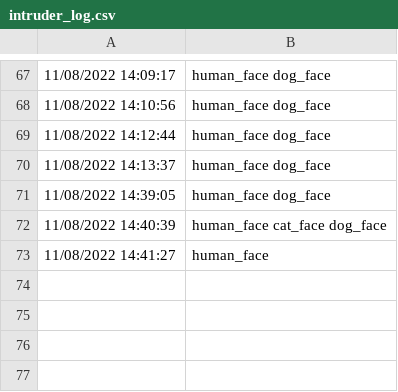
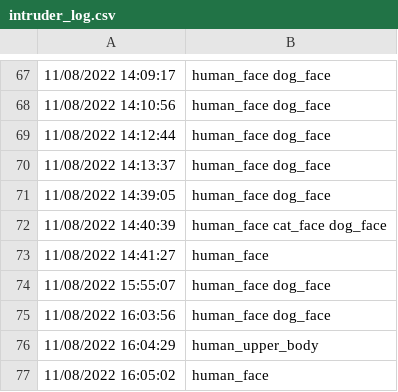
Before and after one commit to YukiT1990/final_project_2022, a CSV file: log/intruder_log.csv, drawn as a sheet; only a part is shown, gaps mark what is left out; the diff names each change by its address in the sheet, - before the commit and + after, or states it on an @@ line.

```diff
--- a/log/intruder_log.csv
+++ b/log/intruder_log.csv
+row 74: 11/08/2022 15:55:07 | human_face dog_face
+row 75: 11/08/2022 16:03:56 | human_face dog_face
+row 76: 11/08/2022 16:04:29 | human_upper_body
+row 77: 11/08/2022 16:05:02 | human_face
```
Also changed, not shown: 2 other files.
